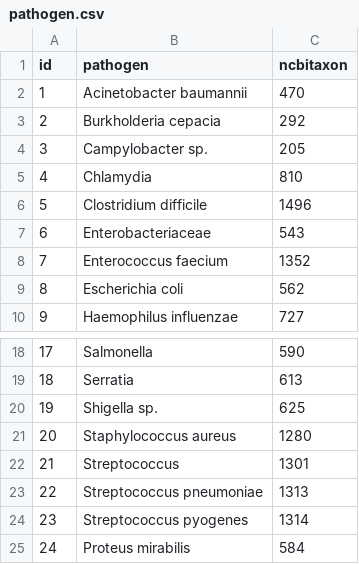
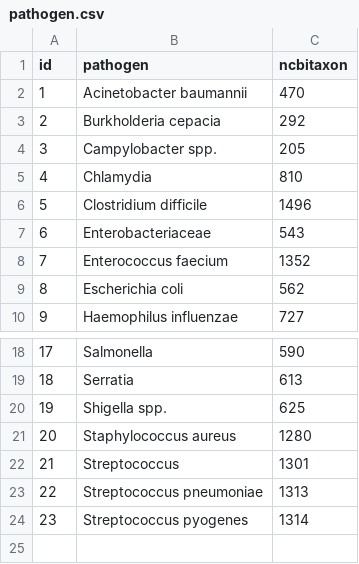
Before and after one commit to Fraunhofer-ITMP/AMR-KG, a CSV file: data/AMR/pathogen.csv, drawn as a sheet; only a part is shown, gaps mark what is left out.

Commit message:
Update list based on form

```diff
--- a/data/AMR/pathogen.csv
+++ b/data/AMR/pathogen.csv
@@ -3,3 +3,3 @@ id,pathogen,ncbitaxon
 2,Burkholderia cepacia,292
-3,Campylobacter sp.,205
+3,Campylobacter spp.,205
 4,Chlamydia,810
@@ -19,3 +19,3 @@ id,pathogen,ncbitaxon
 18,Serratia,613
-19,Shigella sp.,625
+19,Shigella spp.,625
 20,Staphylococcus aureus,1280
@@ -24,2 +24 @@ id,pathogen,ncbitaxon
 23,Streptococcus pyogenes,1314
-24,Proteus mirabilis,584
```
